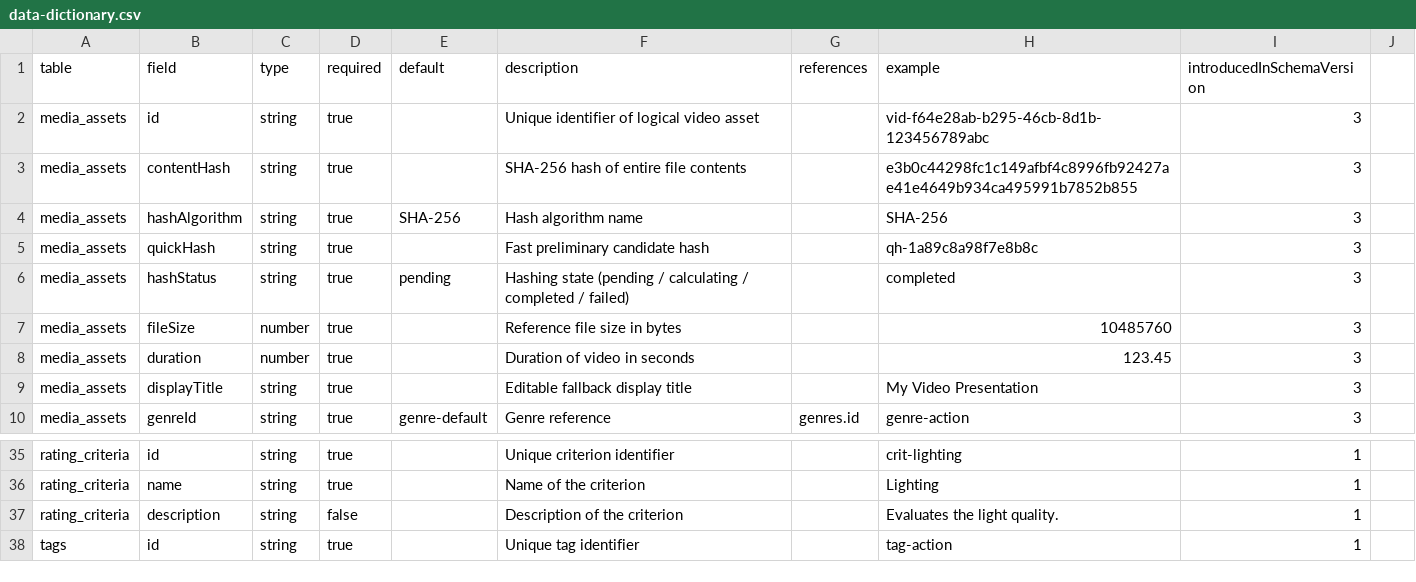
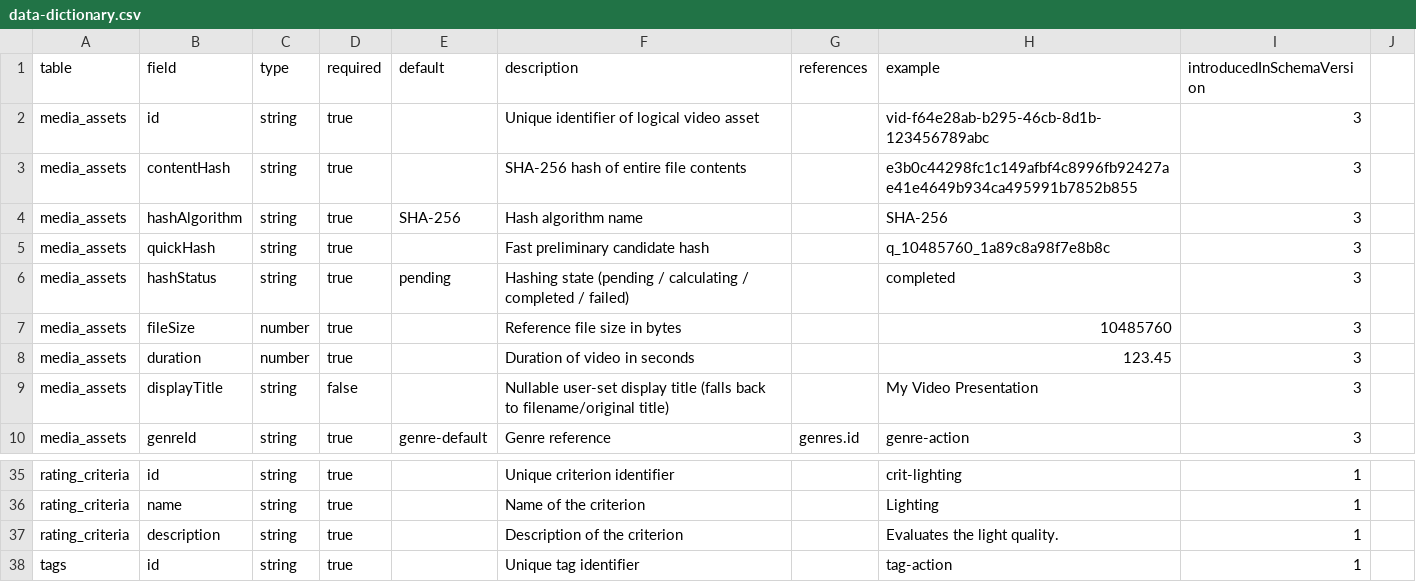
Before and after one commit to motonariv6/VideoReviewer, a CSV file: docs/data-dictionary.csv, drawn as a sheet; only a part is shown, gaps mark what is left out.

```diff
--- a/docs/data-dictionary.csv
+++ b/docs/data-dictionary.csv
@@ -4,3 +4,3 @@ media_assets,contentHash,string,true,,SHA-256 hash of entire file contents,,e3b0
 media_assets,hashAlgorithm,string,true,SHA-256,Hash algorithm name,,SHA-256,3
-media_assets,quickHash,string,true,,Fast preliminary candidate hash,,qh-1a89c8a98f7e8b8c,3
+media_assets,quickHash,string,true,,Fast preliminary candidate hash,,q_10485760_1a89c8a98f7e8b8c,3
 media_assets,hashStatus,string,true,pending,Hashing state (pending / calculating / completed / failed),,completed,3
@@ -8,3 +8,3 @@ media_assets,fileSize,number,true,,Reference file size in bytes,,10485760,3
 media_assets,duration,number,true,,Duration of video in seconds,,123.45,3
-media_assets,displayTitle,string,true,,Editable fallback display title,,My Video Presentation,3
+media_assets,displayTitle,string,false,,Nullable user-set display title (falls back to filename/original title),,My Video Presentation,3
 media_assets,genreId,string,true,genre-default,Genre reference,genres.id,genre-action,3
@@ -36,3 +36,3 @@ rating_criteria,id,string,true,,Unique criterion identifier,,crit-lighting,1
 rating_criteria,name,string,true,,Name of the criterion,,Lighting,1
-rating_criteria,description,string,false,,Description of the criterion,,Evaluates the light quality.,1
+rating_criteria,description,string,true,,Description of the criterion,,Evaluates the light quality.,1
 tags,id,string,true,,Unique tag identifier,,tag-action,1
```
Also changed, not shown: 8 other files.
